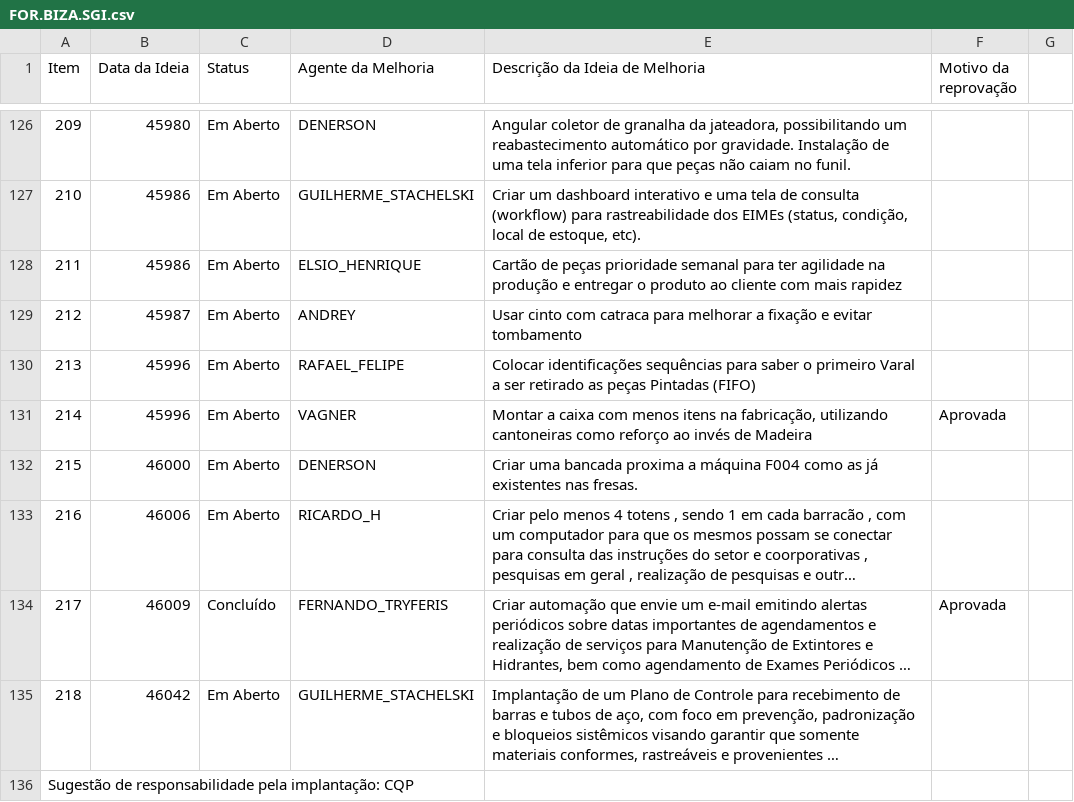
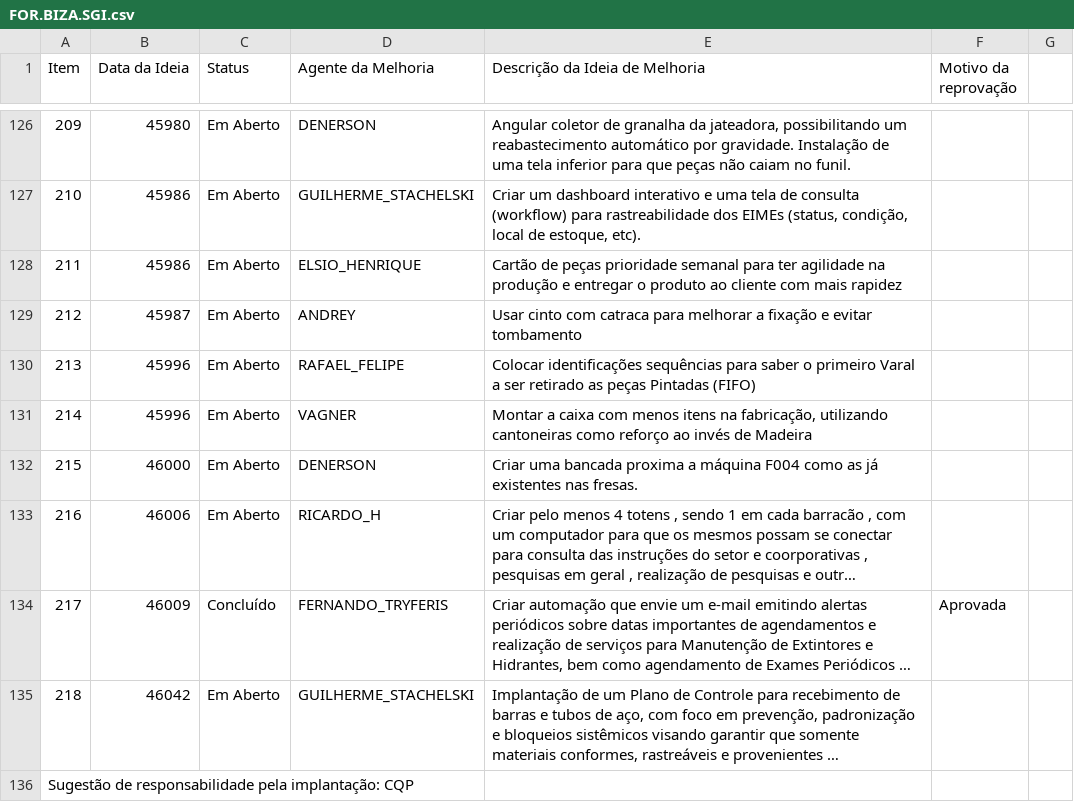
Before and after one commit to SGIBIZA/Catalogo-BIZA, a CSV file: FOR.BIZA.SGI.csv, drawn as a sheet; only a part is shown, gaps mark what is left out; long unchanged cells end in ….

```diff
--- a/FOR.BIZA.SGI.csv
+++ b/FOR.BIZA.SGI.csv
@@ -130,3 +130,3 @@ Item;Data da Ideia;Status;Agente da Melhoria;Descrição da Ideia de Melhoria;Mo
 213;45996;Em Aberto;RAFAEL_FELIPE;Colocar identificações sequências para saber o primeiro Varal a ser retirado as peças Pintadas (FIFO);
-214;45996;Em Aberto;VAGNER;Montar a caixa com menos itens na fabricação, utilizando cantoneiras como reforço ao invés de Madeira;Aprovada
+214;45996;Em Aberto;VAGNER;Montar a caixa com menos itens na fabricação, utilizando cantoneiras como reforço ao invés de Madeira;
 215;46000;Em Aberto;DENERSON;Criar uma bancada proxima a máquina F004 como as já existentes nas fresas.;
```
